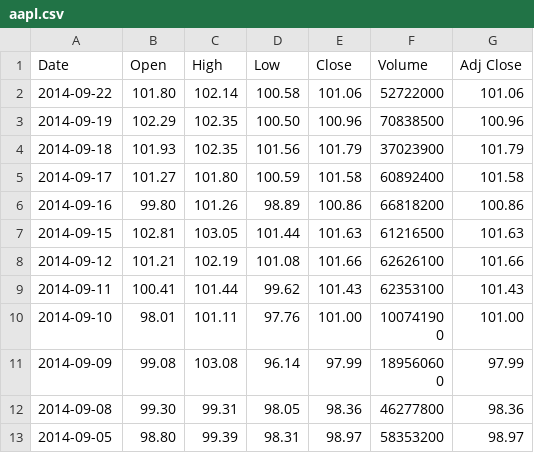
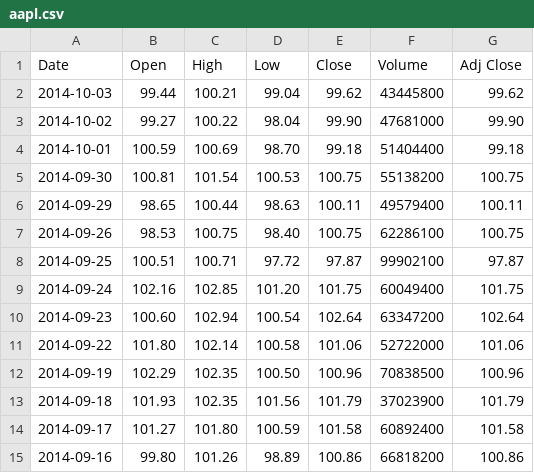
Before and after one commit to leotse/swb, a CSV file: data/raw/aapl.csv, drawn as a sheet; only a part is shown; the shorter side is filled out with more unchanged rows; the diff names each change by its address in the sheet, - before the commit and + after, or states it on an @@ line.

```diff
--- a/data/raw/aapl.csv
+++ b/data/raw/aapl.csv
+row 2: 2014-10-03 | 99.44 | 100.21 | 99.04 | 99.62 | 43445800 | 99.62
+row 3: 2014-10-02 | 99.27 | 100.22 | 98.04 | 99.90 | 47681000 | 99.90
+row 4: 2014-10-01 | 100.59 | 100.69 | 98.70 | 99.18 | 51404400 | 99.18
+row 5: 2014-09-30 | 100.81 | 101.54 | 100.53 | 100.75 | 55138200 | 100.75
+row 6: 2014-09-29 | 98.65 | 100.44 | 98.63 | 100.11 | 49579400 | 100.11
+row 7: 2014-09-26 | 98.53 | 100.75 | 98.40 | 100.75 | 62286100 | 100.75
+row 8: 2014-09-25 | 100.51 | 100.71 | 97.72 | 97.87 | 99902100 | 97.87
+row 9: 2014-09-24 | 102.16 | 102.85 | 101.20 | 101.75 | 60049400 | 101.75
+row 10: 2014-09-23 | 100.60 | 102.94 | 100.54 | 102.64 | 63347200 | 102.64
```
Also changed, not shown: data/raw/brk-b.csv, data/raw/msft.csv, 37 other files.
